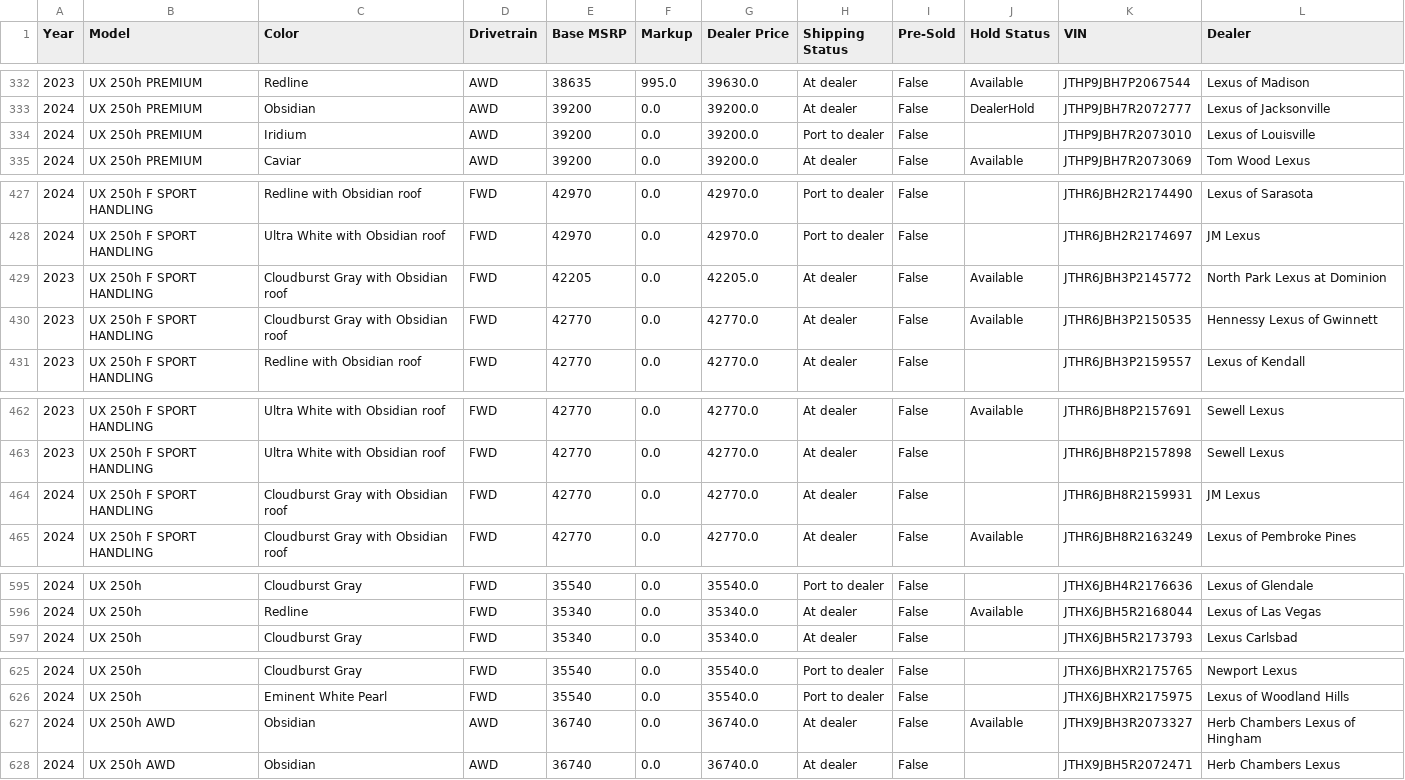
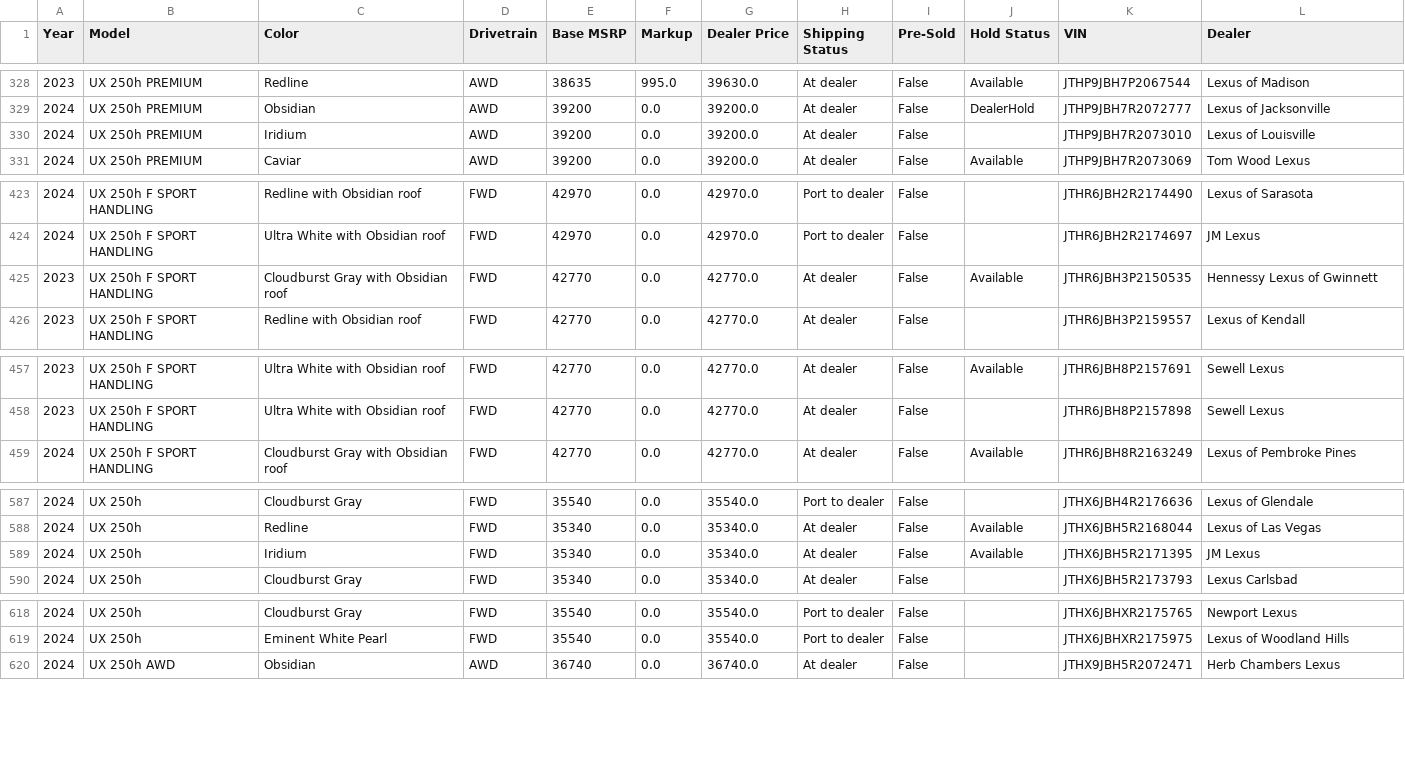
Before and after one commit to major/lexgrabber, a CSV file: output/UXH.csv, drawn as a sheet; only a part is shown, gaps mark what is left out; the diff covers the shown part only.

```diff
--- a/output/UXH.csv
+++ b/output/UXH.csv
@@ -333,3 +329,3 @@ Year,Model,Color,Drivetrain,Base MSRP,Markup,Dealer Price,Shipping Status,Pre-So
 2024,UX 250h PREMIUM,Obsidian,AWD,39200,0.0,39200.0,At dealer,False,DealerHold,JTHP9JBH7R2072777,Lexus of Jacksonville
-2024,UX 250h PREMIUM,Iridium,AWD,39200,0.0,39200.0,Port to dealer,False,,JTHP9JBH7R2073010,Lexus of Louisville
+2024,UX 250h PREMIUM,Iridium,AWD,39200,0.0,39200.0,At dealer,False,,JTHP9JBH7R2073010,Lexus of Louisville
 2024,UX 250h PREMIUM,Caviar,AWD,39200,0.0,39200.0,At dealer,False,Available,JTHP9JBH7R2073069,Tom Wood Lexus
@@ -428,3 +424,2 @@ Year,Model,Color,Drivetrain,Base MSRP,Markup,Dealer Price,Shipping Status,Pre-So
 2024,UX 250h F SPORT HANDLING,Ultra White with Obsidian roof,FWD,42970,0.0,42970.0,Port to dealer,False,,JTHR6JBH2R2174697,JM Lexus
-2023,UX 250h F SPORT HANDLING,Cloudburst Gray with Obsidian roof,FWD,42205,0.0,42205.0,At dealer,False,Available,JTHR6JBH3P2145772,North Park Lexus at Dominion
 2023,UX 250h F SPORT HANDLING,Cloudburst Gray with Obsidian roof,FWD,42770,0.0,42770.0,At dealer,False,Available,JTHR6JBH3P2150535,Hennessy Lexus of Gwinnett
@@ -463,3 +458,2 @@ Year,Model,Color,Drivetrain,Base MSRP,Markup,Dealer Price,Shipping Status,Pre-So
 2023,UX 250h F SPORT HANDLING,Ultra White with Obsidian roof,FWD,42770,0.0,42770.0,At dealer,False,,JTHR6JBH8P2157898,Sewell Lexus
-2024,UX 250h F SPORT HANDLING,Cloudburst Gray with Obsidian roof,FWD,42770,0.0,42770.0,At dealer,False,,JTHR6JBH8R2159931,JM Lexus
 2024,UX 250h F SPORT HANDLING,Cloudburst Gray with Obsidian roof,FWD,42770,0.0,42770.0,At dealer,False,Available,JTHR6JBH8R2163249,Lexus of Pembroke Pines
@@ -596,2 +588,3 @@ Year,Model,Color,Drivetrain,Base MSRP,Markup,Dealer Price,Shipping Status,Pre-So
 2024,UX 250h,Redline,FWD,35340,0.0,35340.0,At dealer,False,Available,JTHX6JBH5R2168044,Lexus of Las Vegas
+2024,UX 250h,Iridium,FWD,35340,0.0,35340.0,At dealer,False,Available,JTHX6JBH5R2171395,JM Lexus
 2024,UX 250h,Cloudburst Gray,FWD,35340,0.0,35340.0,At dealer,False,,JTHX6JBH5R2173793,Lexus Carlsbad
@@ -626,3 +619,2 @@ Year,Model,Color,Drivetrain,Base MSRP,Markup,Dealer Price,Shipping Status,Pre-So
 2024,UX 250h,Eminent White Pearl,FWD,35540,0.0,35540.0,Port to dealer,False,,JTHX6JBHXR2175975,Lexus of Woodland Hills
-2024,UX 250h AWD,Obsidian,AWD,36740,0.0,36740.0,At dealer,False,Available,JTHX9JBH3R2073327,Herb Chambers Lexus of Hingham
 2024,UX 250h AWD,Obsidian,AWD,36740,0.0,36740.0,At dealer,False,,JTHX9JBH5R2072471,Herb Chambers Lexus
```
Also changed, not shown: 6 removed rows and 2 edited cells elsewhere in this file, output/GX.csv, output/IS.csv, 31 other files.
